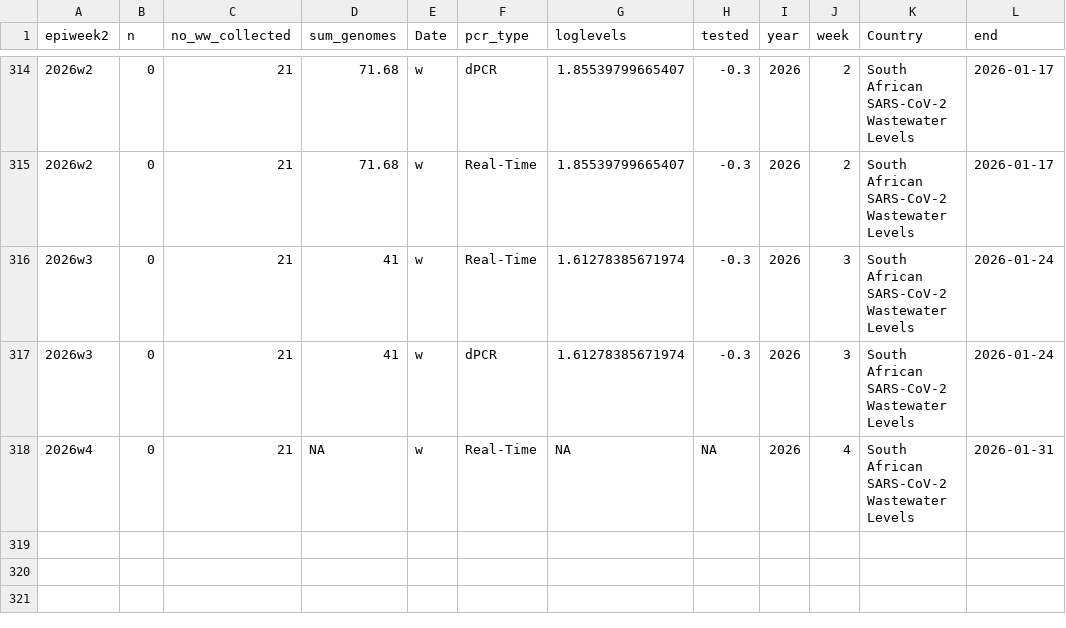
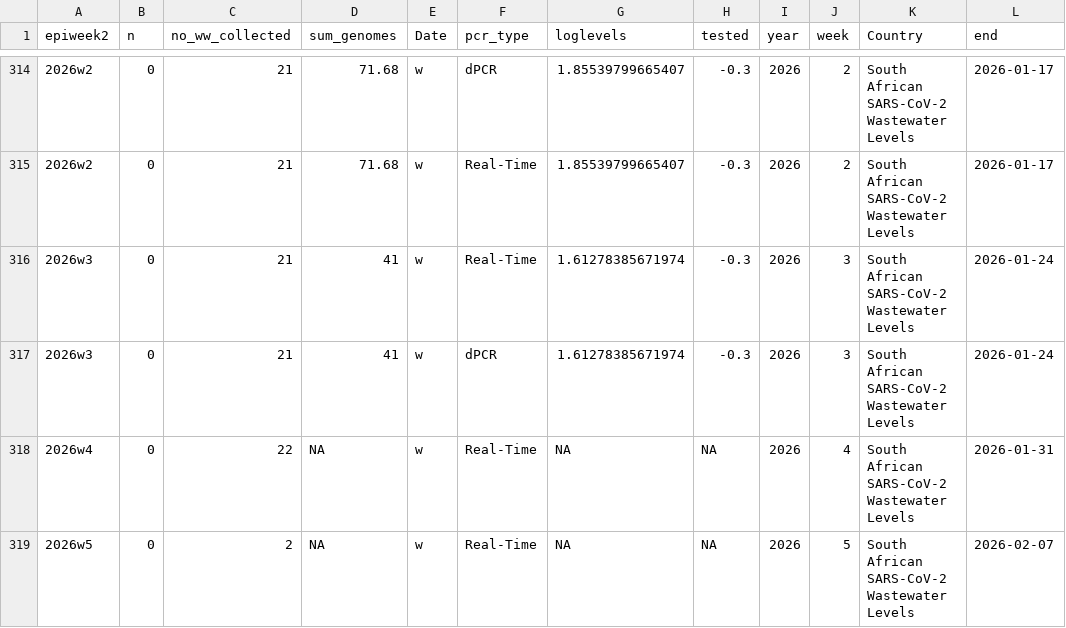
Before and after one commit to NICD-Wastewater-Genomics/NICD-Dash-Data, a CSV file: rsa_cases_vs_levels.csv, drawn as a sheet; only a part is shown, gaps mark what is left out.

```diff
--- a/rsa_cases_vs_levels.csv
+++ b/rsa_cases_vs_levels.csv
@@ -317,2 +317,3 @@
 "2026w3",0,21,41,"w","dPCR",1.61278385671974,-0.3,2026,3,"South African SARS-CoV-2 Wastewater Levels",2026-01-24
-"2026w4",0,21,NA,"w","Real-Time",NA,NA,2026,4,"South African SARS-CoV-2 Wastewater Levels",2026-01-31
+"2026w4",0,22,NA,"w","Real-Time",NA,NA,2026,4,"South African SARS-CoV-2 Wastewater Levels",2026-01-31
+"2026w5",0,2,NA,"w","Real-Time",NA,NA,2026,5,"South African SARS-CoV-2 Wastewater Levels",2026-02-07
```
Also changed, not shown: provincial_cases_vs_levels.csv.
